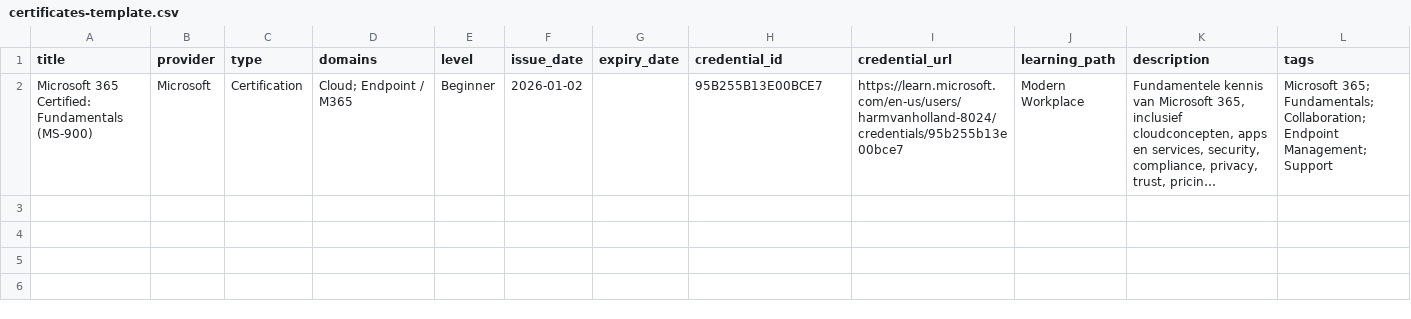
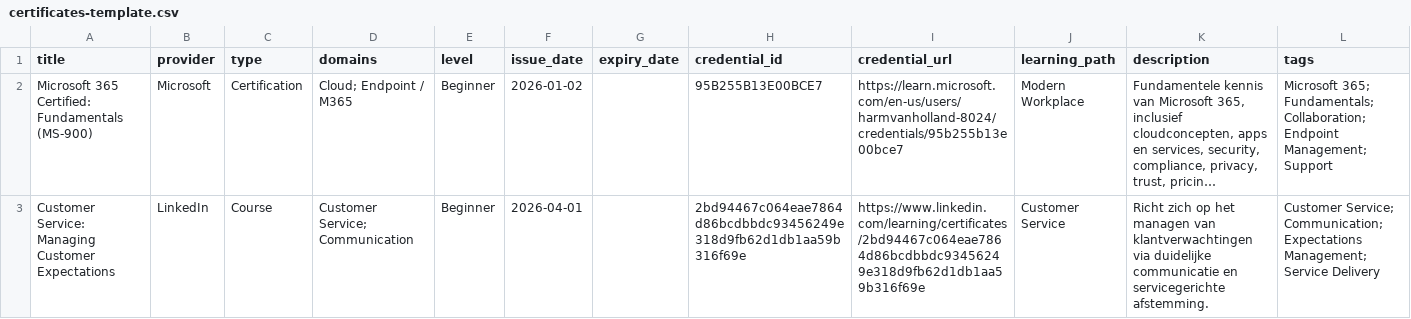
Before and after one commit to HarmvanBergen/certificaten, a CSV file: certificates-template.csv, drawn as a sheet; long unchanged cells end in …; the diff names each change by its address in the sheet, - before the commit and + after, or states it on an @@ line.

```diff
--- a/certificates-template.csv
+++ b/certificates-template.csv
+row 3: Customer Service: Managing Customer Expectations | LinkedIn | Course | Customer Service; Communication | Beginner | 2026-04-01 |  | 2bd94467c064eae7864d86bcdbbdc93456249e318d9fb62d1db1aa59b316f69e | https://www.linkedin.com/learning/certificates/2bd94467c064eae7864d86bcdbbdc93456249e318d9fb62d1db1aa59b316f69e | Customer Service | Richt zich op het managen van klantverwachtingen via duidelijke communicatie en servicegerichte afstemming. | Customer Service; Communication; Expectations Management; Service Delivery
```
